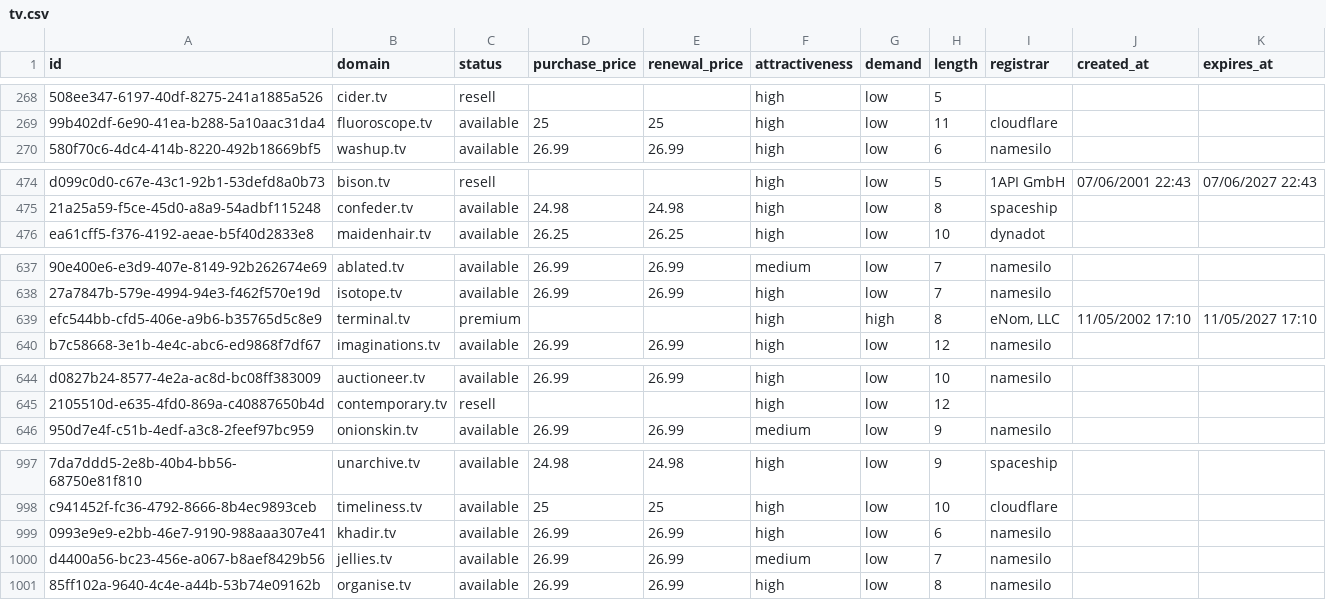
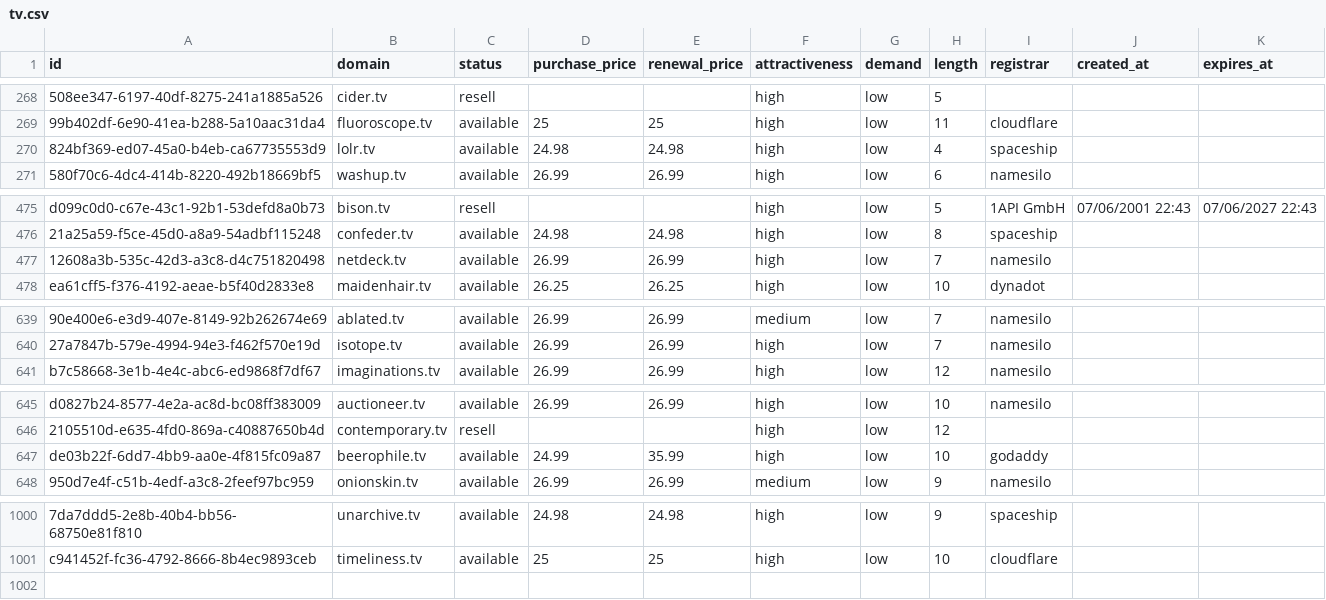
Before and after one commit to UniqueDomains/tv-oneword-domains, a CSV file: tv.csv, drawn as a sheet; only a part is shown, gaps mark what is left out; removed rows and columns are numbered as before the commit, all else as after; the diff covers the shown part only; the diff names each change by its address in the sheet, - before the commit and + after, or states it on an @@ line.

Commit message:
Domains update

```diff
--- a/tv.csv
+++ b/tv.csv
+row 270: 824bf369-ed07-45a0-b4eb-ca67735553d9 | lolr.tv | available | 24.98 | 24.98 | high | low | 4 | spaceship
+row 477: 12608a3b-535c-42d3-a3c8-d4c751820498 | netdeck.tv | available | 26.99 | 26.99 | high | low | 7 | namesilo
-row 639: efc544bb-cfd5-406e-a9b6-b35765d5c8e9 | terminal.tv | premium |  |  | high | high | 8 | eNom, LLC | 11/05/2002 17:10 | 11/05/2027 17:10
+row 647: de03b22f-6dd7-4bb9-aa0e-4f815fc09a87 | beerophile.tv | available | 24.99 | 35.99 | high | low | 10 | godaddy
-row 999: 0993e9e9-e2bb-46e7-9190-988aaa307e41 | khadir.tv | available | 26.99 | 26.99 | high | low | 6 | namesilo
-row 1000: d4400a56-bc23-456e-a067-b8aef8429b56 | jellies.tv | available | 26.99 | 26.99 | medium | low | 7 | namesilo
-row 1001: 85ff102a-9640-4c4e-a44b-53b74e09162b | organise.tv | available | 26.99 | 26.99 | high | low | 8 | namesilo
```
Also changed, not shown: 1 added row and 6 edited cells elsewhere in this file, 5 other files.
